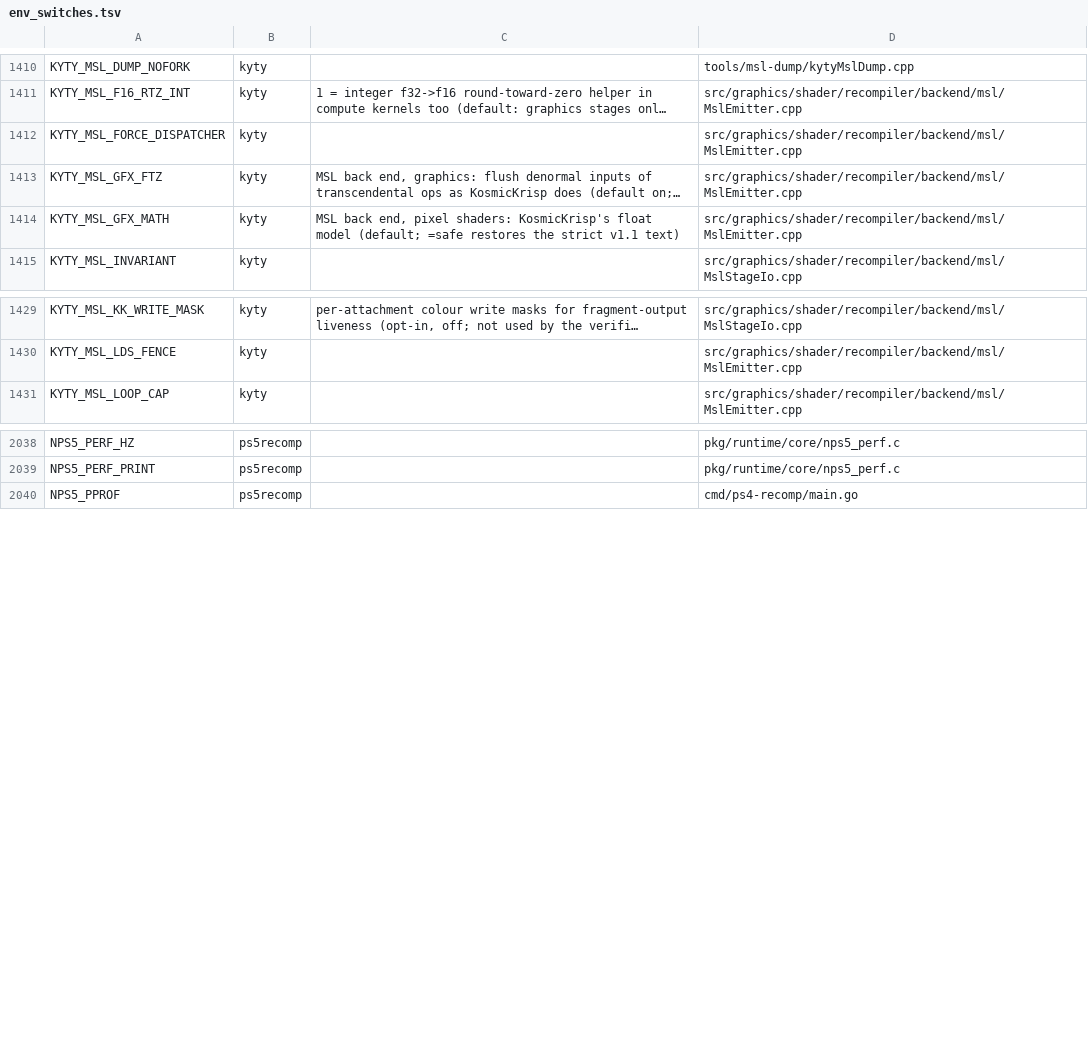
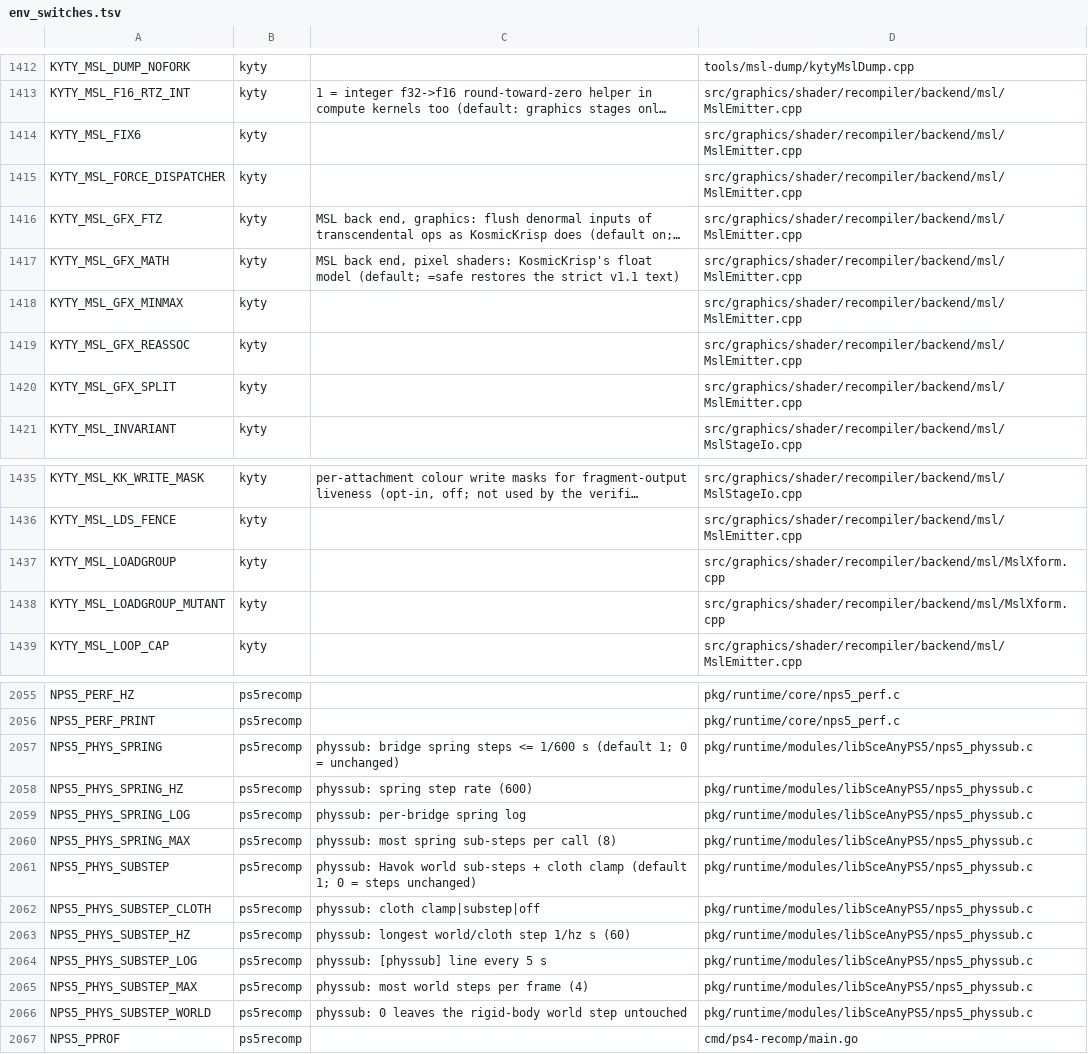
Before and after one commit to computerguy526/nativeps5, a TSV file: docs/env_switches.tsv, drawn as a sheet; only a part is shown, gaps mark what is left out; long unchanged cells end in …; the diff covers the shown part only; the diff names each change by its address in the sheet, - before the commit and + after, or states it on an @@ line.

Commit message:
v1.2.1: CP lead bound 16 ms in the ASTRO BOT profile; README options (physics sub-steps, banner layout, per-class Metal rows, nps5 data exit codes, opt-ins); env table; CHANGELOG

```diff
--- a/docs/env_switches.tsv
+++ b/docs/env_switches.tsv
+row 1414: KYTY_MSL_FIX6 | kyty |  | src/graphics/shader/recompiler/backend/msl/MslEmitter.cpp
+row 1418: KYTY_MSL_GFX_MINMAX | kyty |  | src/graphics/shader/recompiler/backend/msl/MslEmitter.cpp
+row 1419: KYTY_MSL_GFX_REASSOC | kyty |  | src/graphics/shader/recompiler/backend/msl/MslEmitter.cpp
+row 1420: KYTY_MSL_GFX_SPLIT | kyty |  | src/graphics/shader/recompiler/backend/msl/MslEmitter.cpp
+row 1437: KYTY_MSL_LOADGROUP | kyty |  | src/graphics/shader/recompiler/backend/msl/MslXform.cpp
+row 1438: KYTY_MSL_LOADGROUP_MUTANT | kyty |  | src/graphics/shader/recompiler/backend/msl/MslXform.cpp
+row 2057: NPS5_PHYS_SPRING | ps5recomp | physsub: bridge spring steps <= 1/600 s (default 1; 0 = unchanged) | pkg/runtime/modules/libSceAnyPS5/nps5_physsub.c
+row 2058: NPS5_PHYS_SPRING_HZ | ps5recomp | physsub: spring step rate (600) | pkg/runtime/modules/libSceAnyPS5/nps5_physsub.c
+row 2059: NPS5_PHYS_SPRING_LOG | ps5recomp | physsub: per-bridge spring log | pkg/runtime/modules/libSceAnyPS5/nps5_physsub.c
+row 2060: NPS5_PHYS_SPRING_MAX | ps5recomp | physsub: most spring sub-steps per call (8) | pkg/runtime/modules/libSceAnyPS5/nps5_physsub.c
+row 2061: NPS5_PHYS_SUBSTEP | ps5recomp | physsub: Havok world sub-steps + cloth clamp (default 1; 0 = steps unchanged) | pkg/runtime/modules/libSceAnyPS5/nps5_physsub.c
+row 2062: NPS5_PHYS_SUBSTEP_CLOTH | ps5recomp | physsub: cloth clamp|substep|off | pkg/runtime/modules/libSceAnyPS5/nps5_physsub.c
+row 2063: NPS5_PHYS_SUBSTEP_HZ | ps5recomp | physsub: longest world/cloth step 1/hz s (60) | pkg/runtime/modules/libSceAnyPS5/nps5_physsub.c
+row 2064: NPS5_PHYS_SUBSTEP_LOG | ps5recomp | physsub: [physsub] line every 5 s | pkg/runtime/modules/libSceAnyPS5/nps5_physsub.c
+row 2065: NPS5_PHYS_SUBSTEP_MAX | ps5recomp | physsub: most world steps per frame (4) | pkg/runtime/modules/libSceAnyPS5/nps5_physsub.c
+row 2066: NPS5_PHYS_SUBSTEP_WORLD | ps5recomp | physsub: 0 leaves the rigid-body world step untouched | pkg/runtime/modules/libSceAnyPS5/nps5_physsub.c
```
Also changed, not shown: 13 added rows elsewhere in this file, games/PPSA21564/game.tsv, 2 other files.
